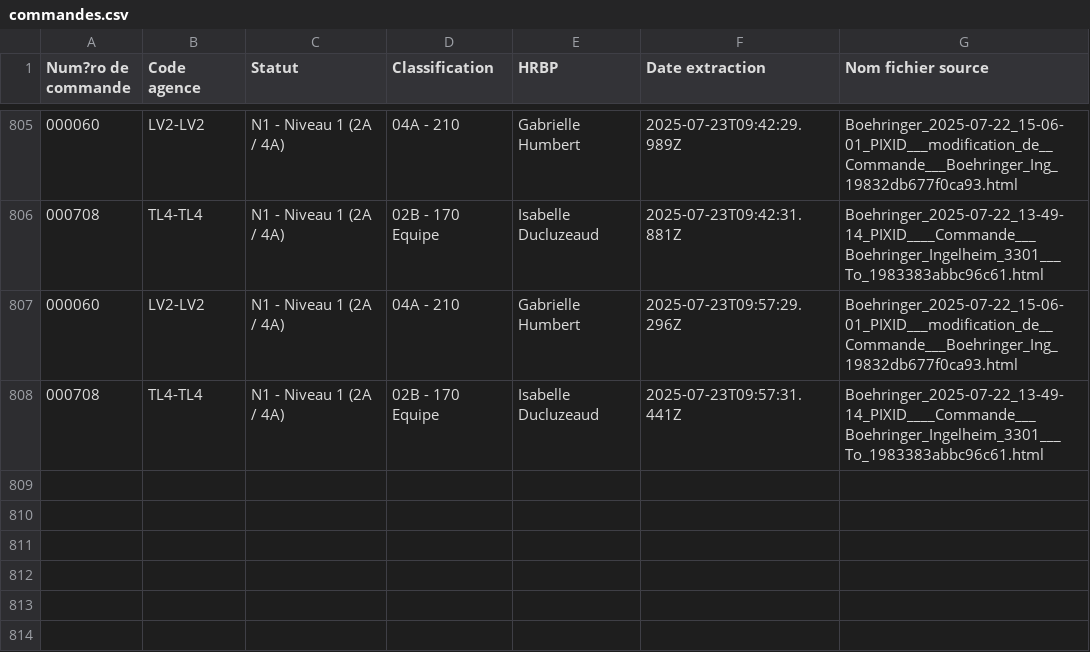
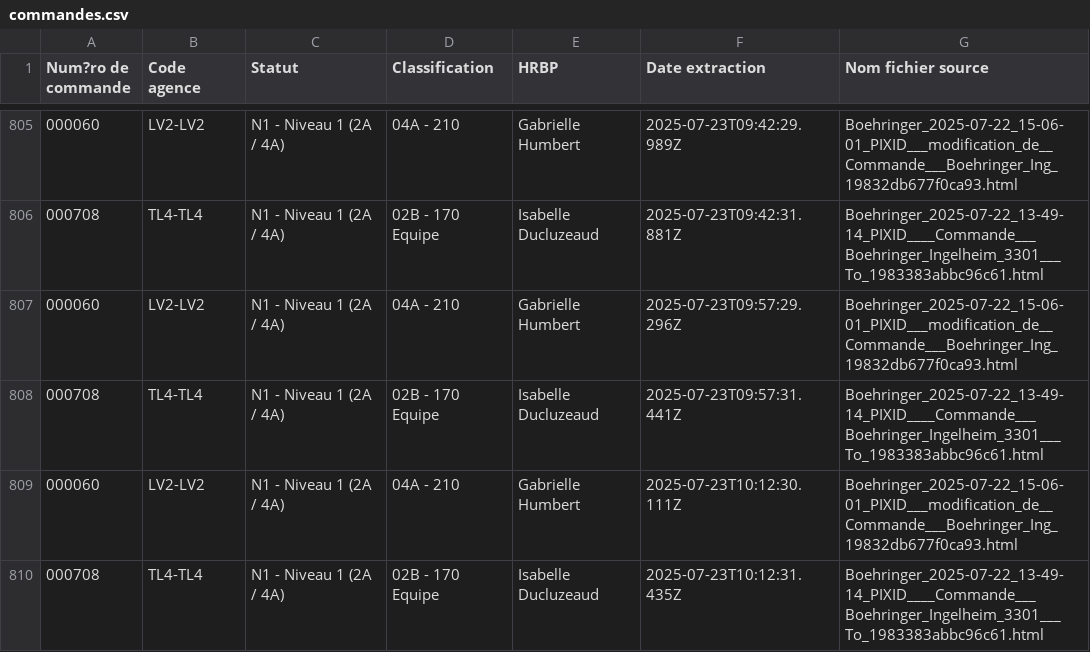
Before and after one commit to younessemlali/xml-boehringer-corrector, a CSV file: commandes.csv, drawn as a sheet; only a part is shown, gaps mark what is left out.

Commit message:
Mise à jour des commandes

```diff
--- a/commandes.csv
+++ b/commandes.csv
@@ -808 +808,3 @@ Num?ro de commande,Code agence,Statut,Classification,HRBP,Date extraction,Nom fi
 000708,TL4-TL4,N1 - Niveau 1 (2A / 4A),02B - 170 Equipe,Isabelle Ducluzeaud,2025-07-23T09:57:31.441Z,Boehringer_2025-07-22_13-49-14_PIXID____Commande___Boehringer_Ingelheim_3301___To_1983383abbc96c61.html
+000060,LV2-LV2,N1 - Niveau 1 (2A / 4A),04A - 210,Gabrielle Humbert,2025-07-23T10:12:30.111Z,Boehringer_2025-07-22_15-06-01_PIXID___modification_de__Commande___Boehringer_Ing_19832db677f0ca93.html
+000708,TL4-TL4,N1 - Niveau 1 (2A / 4A),02B - 170 Equipe,Isabelle Ducluzeaud,2025-07-23T10:12:31.435Z,Boehringer_2025-07-22_13-49-14_PIXID____Commande___Boehringer_Ingelheim_3301___To_1983383abbc96c61.html
```
